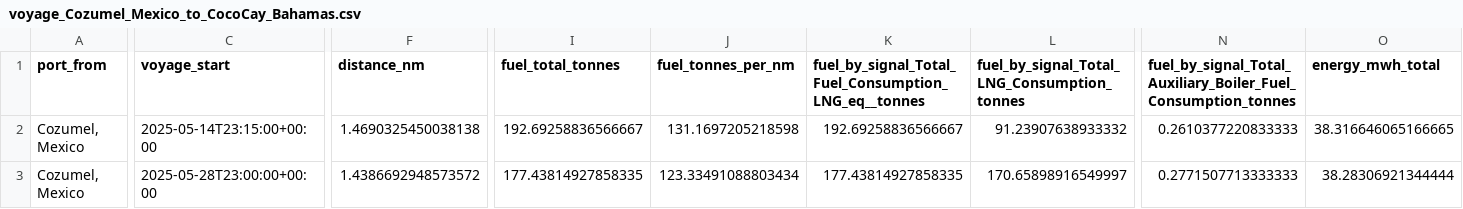
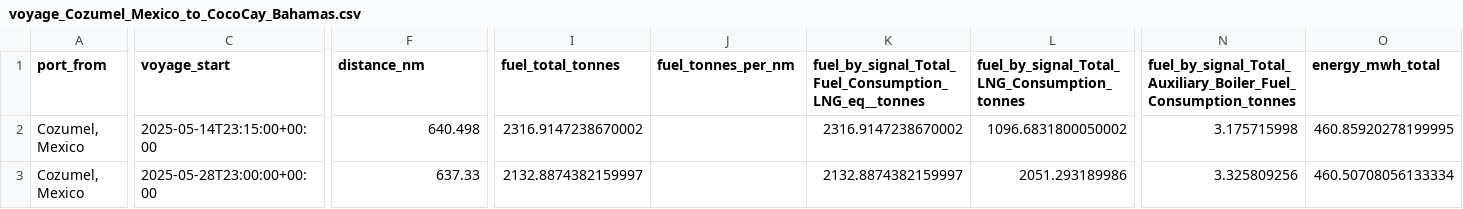
Before and after one commit to Abdullah-Ashfaq/per-voyage-report, a CSV file: voyage_csvs/voyage_Cozumel_Mexico_to_CocoCay_Bahamas.csv, drawn as a sheet; only a part is shown, gaps mark what is left out; the diff covers the shown part only; the diff names each change by its address in the sheet, - before the commit and + after, or states it on an @@ line.

```diff
--- a/voyage_csvs/voyage_Cozumel_Mexico_to_CocoCay_Bahamas.csv
+++ b/voyage_csvs/voyage_Cozumel_Mexico_to_CocoCay_Bahamas.csv
-F2 (distance_nm): 1.4690325450038138
+F2 (distance_nm): 640.498
-I2 (fuel_total_tonnes): 192.69258836566667
+I2 (fuel_total_tonnes): 2316.9147238670002
-J2 (fuel_tonnes_per_nm): 131.1697205218598
+J2 (fuel_tonnes_per_nm): (empty)
-K2: 192.69258836566667
+K2: 2316.9147238670002
-L2: 91.23907638933332
+L2: 1096.6831800050002
-N2: 0.2610377220833333
+N2: 3.175715998
-O2 (energy_mwh_total): 38.316646065166665
+O2 (energy_mwh_total): 460.85920278199995
-F3 (distance_nm): 1.4386692948573572
+F3 (distance_nm): 637.33
-I3 (fuel_total_tonnes): 177.43814927858335
+I3 (fuel_total_tonnes): 2132.8874382159997
-J3 (fuel_tonnes_per_nm): 123.33491088803434
+J3 (fuel_tonnes_per_nm): (empty)
-K3: 177.43814927858335
+K3: 2132.8874382159997
-L3: 170.65898916549997
+L3: 2051.293189986
-N3: 0.2771507713333333
+N3: 3.325809256
-O3 (energy_mwh_total): 38.28306921344444
+O3 (energy_mwh_total): 460.50708056133334
```
Also changed, not shown: 172 edited cells elsewhere in this file, voyage_csvs/voyage_Charlotte_Amalie_St._Thomas_to_CocoCay_Bahamas.csv, voyage_csvs/voyage_Costa_Maya_Mexico_to_Roatan_Honduras.csv, 19 other files.
